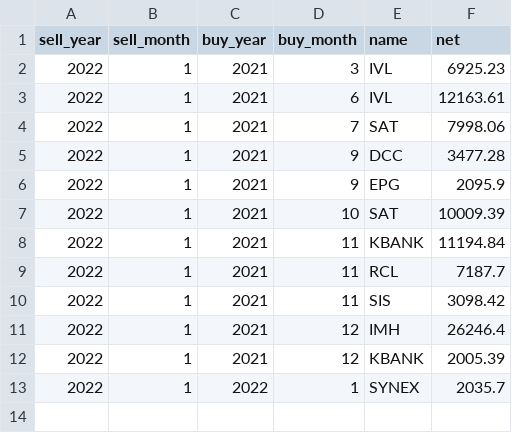
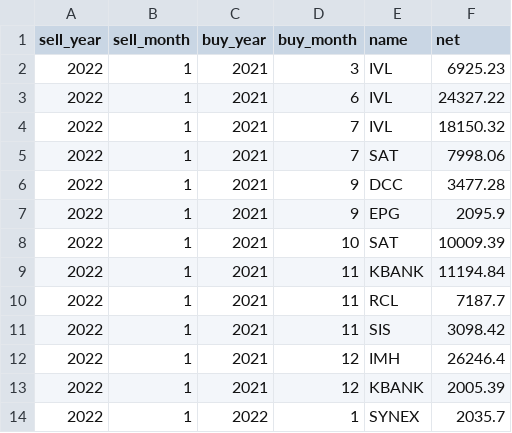
Before and after one commit to santimcs/A8, a CSV file: Data/ytd-profit.csv, drawn as a sheet.

```diff
--- a/Data/ytd-profit.csv
+++ b/Data/ytd-profit.csv
@@ -2,3 +2,4 @@ sell_year,sell_month,buy_year,buy_month,name,net
 2022,1,2021,3,IVL,6925.23
-2022,1,2021,6,IVL,12163.61
+2022,1,2021,6,IVL,24327.22
+2022,1,2021,7,IVL,18150.32
 2022,1,2021,7,SAT,7998.06
```
Also changed, not shown: Data/ORDERS-PLACED.csv, Data/buy-div-price.csv, 19 other files.
